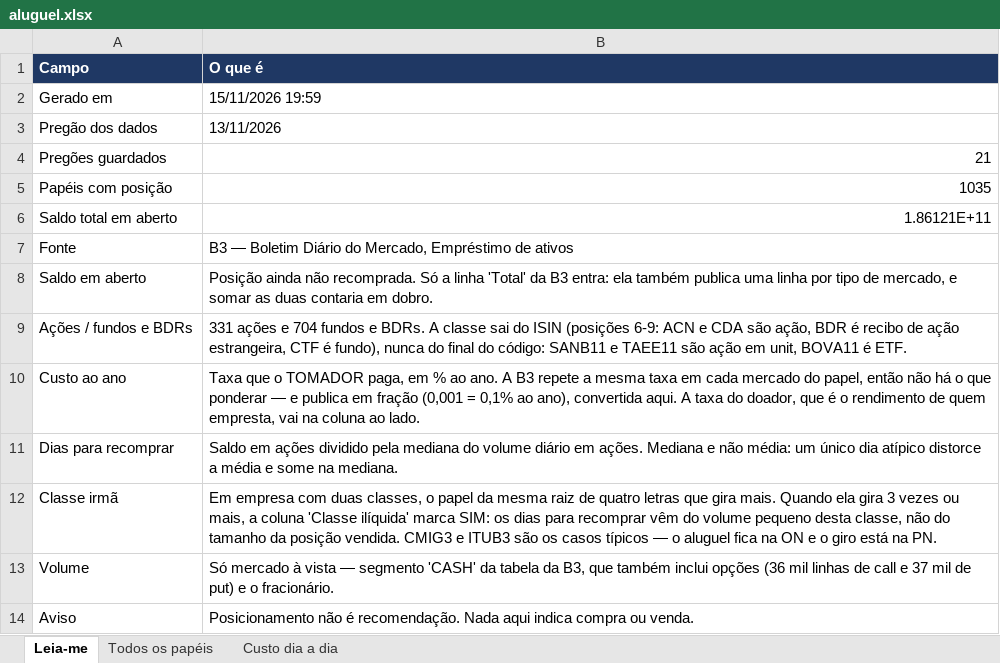
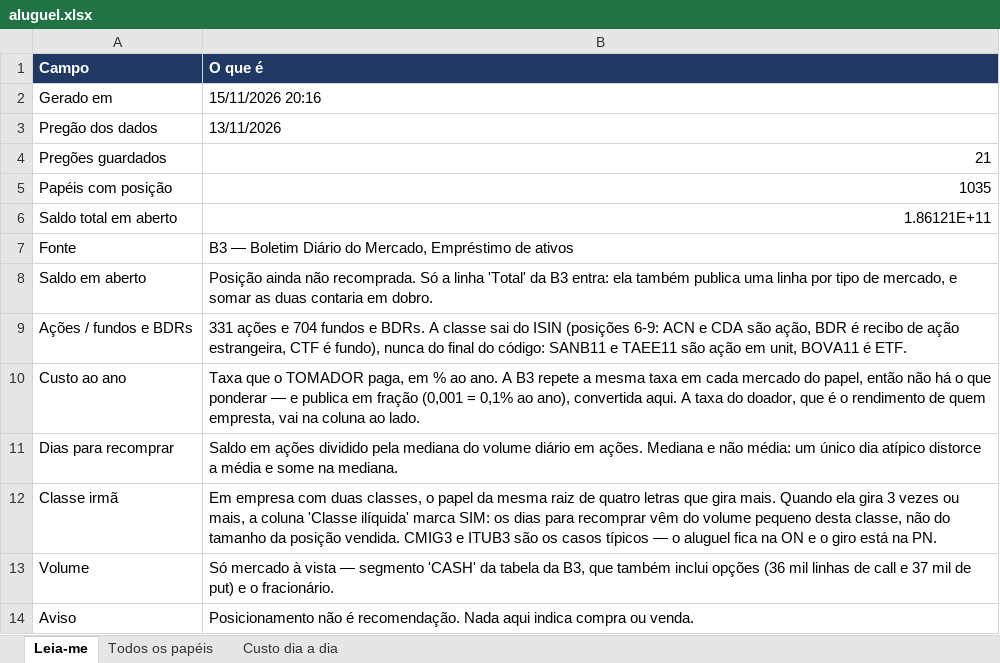
Before and after one commit to jarbasdacosta/pendulodemercado, an Excel workbook: content/posicionamento/aluguel.xlsx, sheet Leia-me, drawn as a sheet; values as stored, in another font and other column widths than the file's, no borders; the diff names each change by its address in the sheet, - before the commit and + after, or states it on an @@ line.

```diff
--- a/content/posicionamento/aluguel.xlsx (sheet Leia-me)
+++ b/content/posicionamento/aluguel.xlsx (sheet Leia-me)
-B2 (O que é): 15/11/2026 19:59
+B2 (O que é): 15/11/2026 20:16
```
Also changed, not shown: 9 other files.
